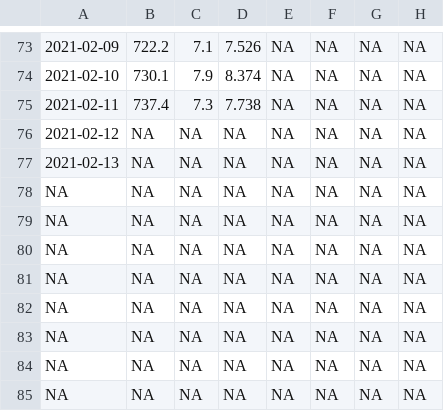
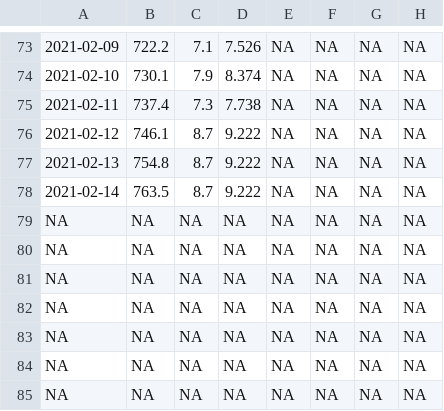
Before and after one commit to crbojaca/CBios, a CSV file: Ocati1ConsumoGas.csv, drawn as a sheet; only a part is shown, gaps mark what is left out; the diff names each change by its address in the sheet, - before the commit and + after, or states it on an @@ line.

```diff
--- a/Ocati1ConsumoGas.csv
+++ b/Ocati1ConsumoGas.csv
-B76: NA
+B76: 746.1
-C76:C78: NA
+C76:C78: 8.7
-D76:D78: NA
+D76:D78: 9.222
-B77: NA
+B77: 754.8
-A78: NA
+A78: 2021-02-14
-B78: NA
+B78: 763.5
```
Also changed, not shown: CBiosControlHidroponia.csv, Ocati1DiarioCampo.csv, 2 other files.
